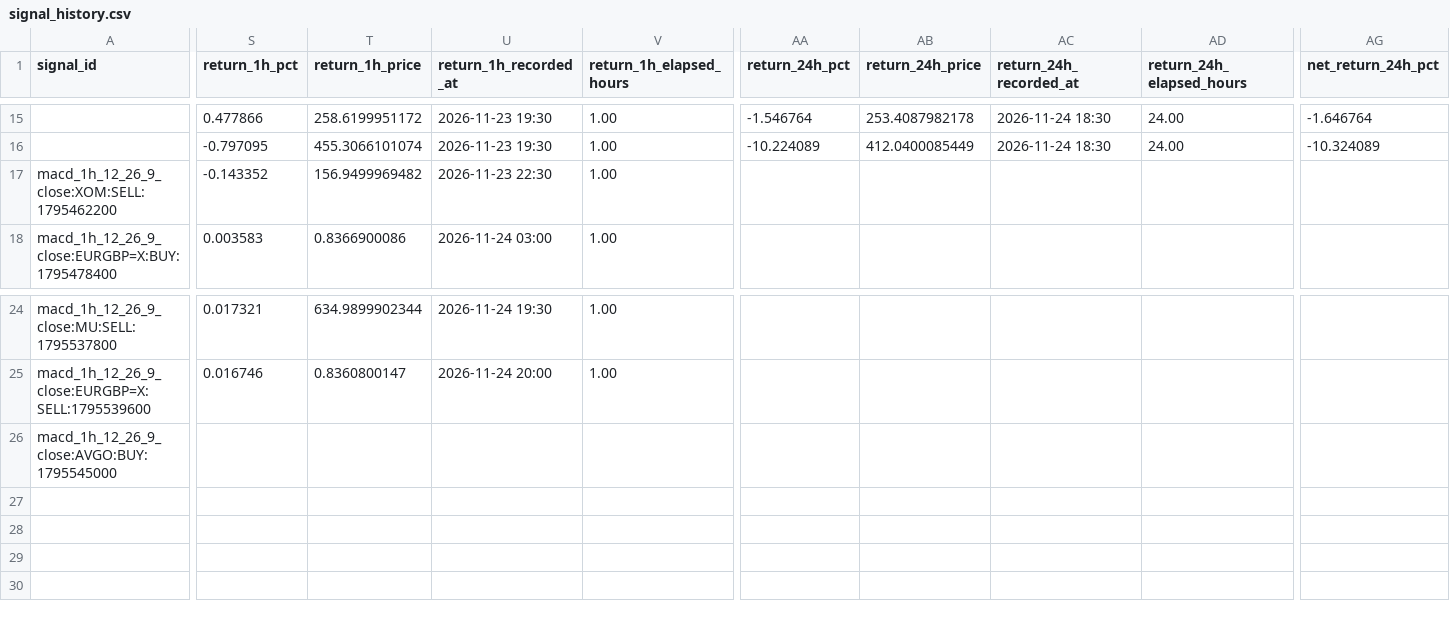
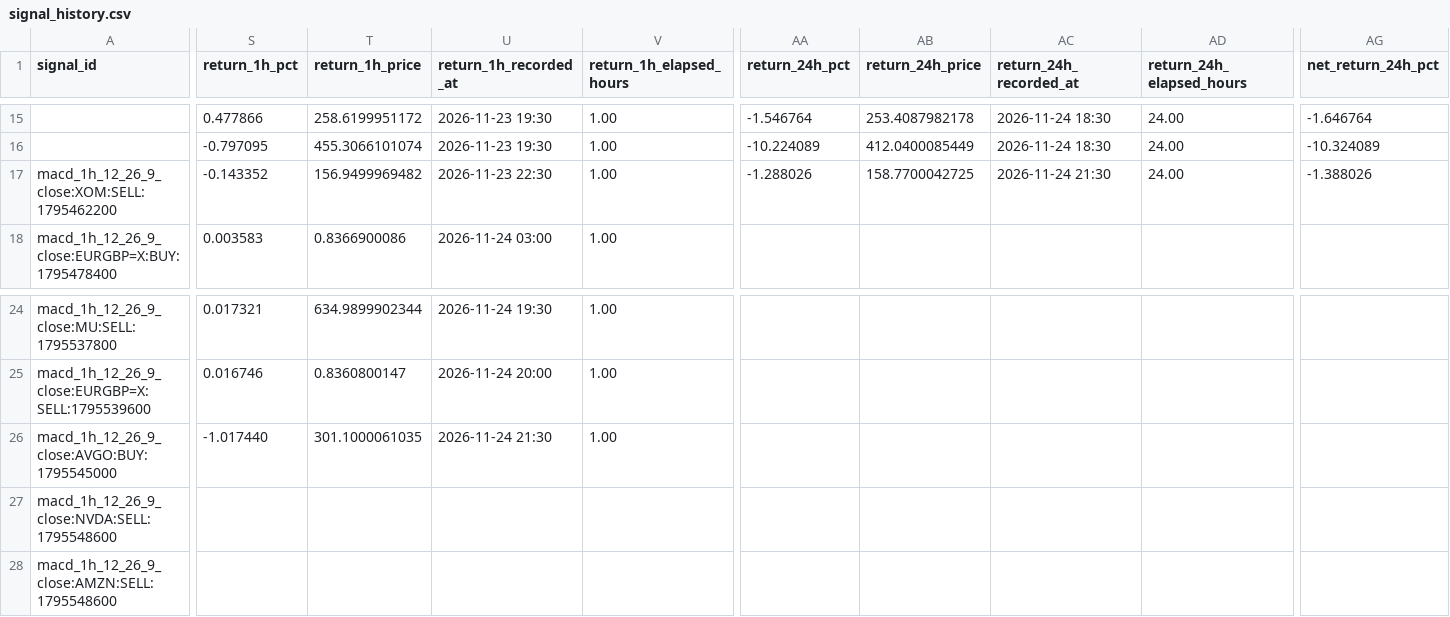
Before and after one commit to jaimefg19034/macd-alerts, a CSV file: data/signal_history.csv, drawn as a sheet; only a part is shown, gaps mark what is left out; rows hold the shown columns only; the diff covers the shown part only; the diff names each change by its address in the sheet, - before the commit and + after, or states it on an @@ line.

```diff
--- a/data/signal_history.csv
+++ b/data/signal_history.csv
-AA17 (return_24h_pct): (empty)
+AA17 (return_24h_pct): -1.288026
-AB17 (return_24h_price): (empty)
+AB17 (return_24h_price): 158.7700042725
-AC17 (return_24h_recorded_at): (empty)
+AC17 (return_24h_recorded_at): 2026-11-24 21:30
-AD17 (return_24h_elapsed_hours): (empty)
+AD17 (return_24h_elapsed_hours): 24.00
-AG17 (net_return_24h_pct): (empty)
+AG17 (net_return_24h_pct): -1.388026
-S26 (return_1h_pct): (empty)
+S26 (return_1h_pct): -1.017440
-T26 (return_1h_price): (empty)
+T26 (return_1h_price): 301.1000061035
-U26 (return_1h_recorded_at): (empty)
+U26 (return_1h_recorded_at): 2026-11-24 21:30
-V26 (return_1h_elapsed_hours): (empty)
+V26 (return_1h_elapsed_hours): 1.00
+row 27: macd_1h_12_26_9_close:NVDA:SELL:1795548600
+row 28: macd_1h_12_26_9_close:AMZN:SELL:1795548600
```
Also changed, not shown: 1 edited cell elsewhere in this file, data/signal_stats.csv, 1 other file.
